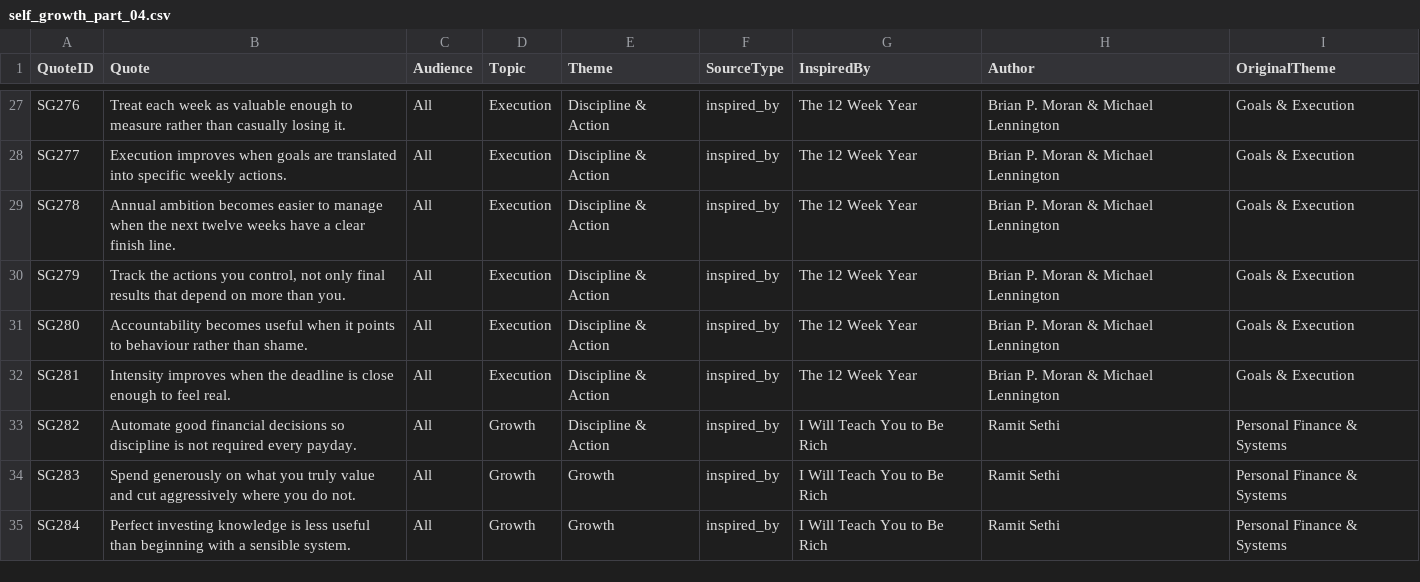
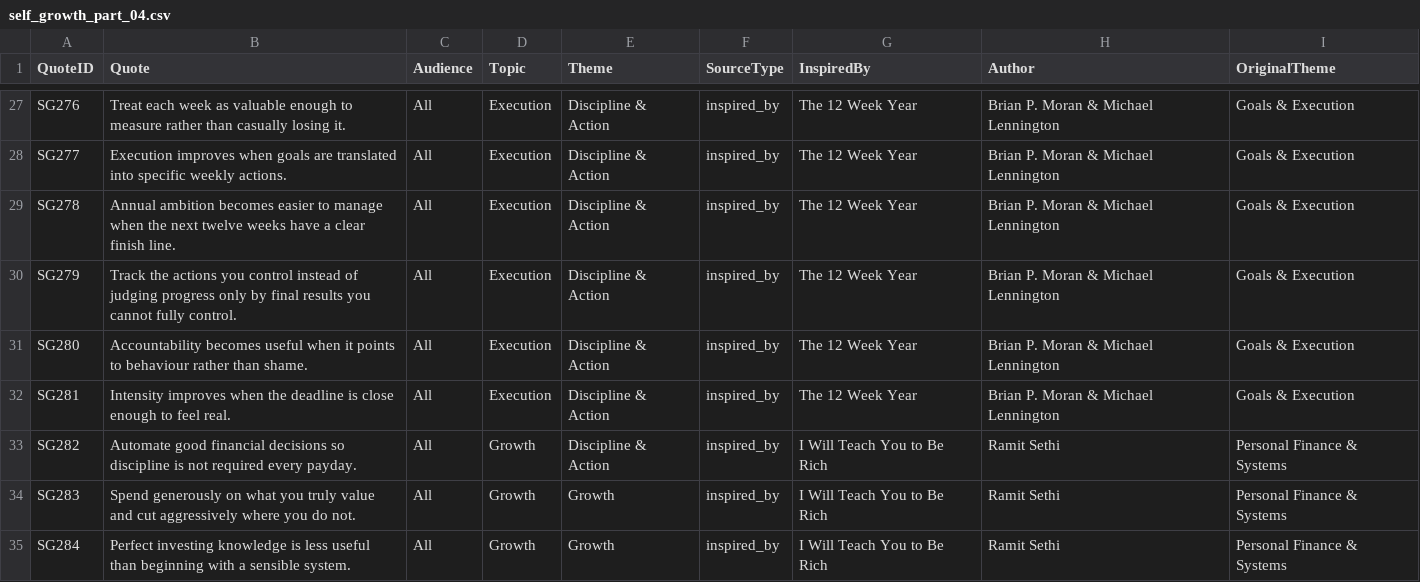
Before and after one commit to tkanchi/talksnwalks-agent, a CSV file: data/library/self_growth_part_04.csv, drawn as a sheet; only a part is shown, gaps mark what is left out.

Commit message:
Clarify grounded 12 Week Year paraphrase

```diff
--- a/data/library/self_growth_part_04.csv
+++ b/data/library/self_growth_part_04.csv
@@ -29,3 +29,3 @@ SG277,Execution improves when goals are translated into specific weekly actions.
 SG278,Annual ambition becomes easier to manage when the next twelve weeks have a clear finish line.,All,Execution,Discipline & Action,inspired_by,The 12 Week Year,Brian P. Moran & Michael Lennington,Goals & Execution
-SG279,"Track the actions you control, not only final results that depend on more than you.",All,Execution,Discipline & Action,inspired_by,The 12 Week Year,Brian P. Moran & Michael Lennington,Goals & Execution
+SG279,Track the actions you control instead of judging progress only by final results you cannot fully control.,All,Execution,Discipline & Action,inspired_by,The 12 Week Year,Brian P. Moran & Michael Lennington,Goals & Execution
 SG280,Accountability becomes useful when it points to behaviour rather than shame.,All,Execution,Discipline & Action,inspired_by,The 12 Week Year,Brian P. Moran & Michael Lennington,Goals & Execution
```
